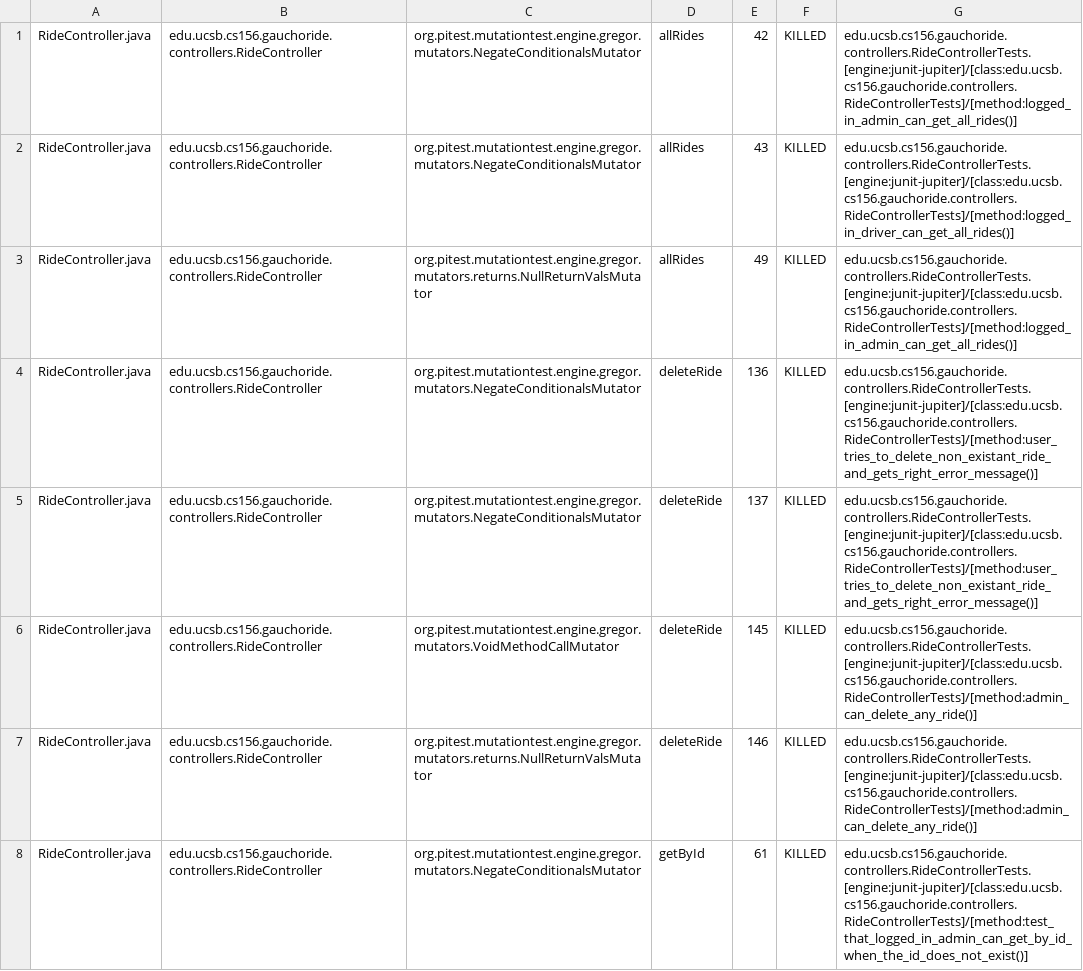
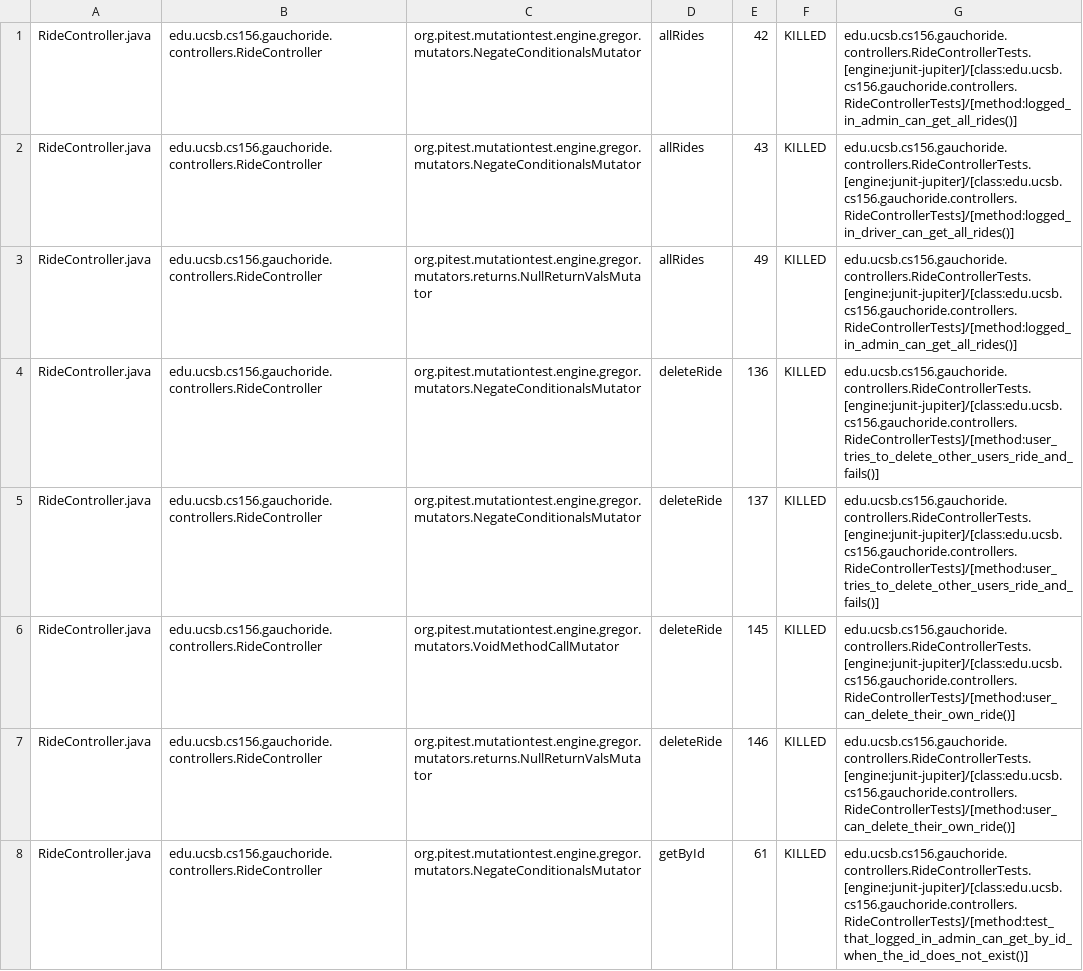
Before and after one commit to ucsb-cs156-m23/proj-gauchoride-m23-9am-3, a CSV file: prs/31/pitest/mutations.csv, drawn as a sheet; only a part is shown; the diff covers the shown part only.

Commit message:
Deploying to gh-pages from @ ucsb-cs156-m23/proj-gauchoride-m23-9am-3@b7744d0f06c58a64229d81753d08d7e86a2fd1f7 🚀

```diff
--- a/prs/31/pitest/mutations.csv
+++ b/prs/31/pitest/mutations.csv
@@ -3,6 +3,6 @@ RideController.java,edu.ucsb.cs156.gauchoride.controllers.RideController,org.pit
 RideController.java,edu.ucsb.cs156.gauchoride.controllers.RideController,org.pitest.mutationtest.engine.gregor.mutators.returns.NullReturnValsMutator,allRides,49,KILLED,edu.ucsb.cs156.gauchoride.controllers.RideControllerTests.[engine:junit-jupiter]/[class:edu.ucsb.cs156.gauchoride.controllers.RideControllerTests]/[method:logged_in_admin_can_get_all_rides()]
-RideController.java,edu.ucsb.cs156.gauchoride.controllers.RideController,org.pitest.mutationtest.engine.gregor.mutators.NegateConditionalsMutator,deleteRide,136,KILLED,edu.ucsb.cs156.gauchoride.controllers.RideControllerTests.[engine:junit-jupiter]/[class:edu.ucsb.cs156.gauchoride.controllers.RideControllerTests]/[method:user_tries_to_delete_non_existant_ride_and_gets_right_error_message()]
-RideController.java,edu.ucsb.cs156.gauchoride.controllers.RideController,org.pitest.mutationtest.engine.gregor.mutators.NegateConditionalsMutator,deleteRide,137,KILLED,edu.ucsb.cs156.gauchoride.controllers.RideControllerTests.[engine:junit-jupiter]/[class:edu.ucsb.cs156.gauchoride.controllers.RideControllerTests]/[method:user_tries_to_delete_non_existant_ride_and_gets_right_error_message()]
-RideController.java,edu.ucsb.cs156.gauchoride.controllers.RideController,org.pitest.mutationtest.engine.gregor.mutators.VoidMethodCallMutator,deleteRide,145,KILLED,edu.ucsb.cs156.gauchoride.controllers.RideControllerTests.[engine:junit-jupiter]/[class:edu.ucsb.cs156.gauchoride.controllers.RideControllerTests]/[method:admin_can_delete_any_ride()]
-RideController.java,edu.ucsb.cs156.gauchoride.controllers.RideController,org.pitest.mutationtest.engine.gregor.mutators.returns.NullReturnValsMutator,deleteRide,146,KILLED,edu.ucsb.cs156.gauchoride.controllers.RideControllerTests.[engine:junit-jupiter]/[class:edu.ucsb.cs156.gauchoride.controllers.RideControllerTests]/[method:admin_can_delete_any_ride()]
+RideController.java,edu.ucsb.cs156.gauchoride.controllers.RideController,org.pitest.mutationtest.engine.gregor.mutators.NegateConditionalsMutator,deleteRide,136,KILLED,edu.ucsb.cs156.gauchoride.controllers.RideControllerTests.[engine:junit-jupiter]/[class:edu.ucsb.cs156.gauchoride.controllers.RideControllerTests]/[method:user_tries_to_delete_other_users_ride_and_fails()]
+RideController.java,edu.ucsb.cs156.gauchoride.controllers.RideController,org.pitest.mutationtest.engine.gregor.mutators.NegateConditionalsMutator,deleteRide,137,KILLED,edu.ucsb.cs156.gauchoride.controllers.RideControllerTests.[engine:junit-jupiter]/[class:edu.ucsb.cs156.gauchoride.controllers.RideControllerTests]/[method:user_tries_to_delete_other_users_ride_and_fails()]
+RideController.java,edu.ucsb.cs156.gauchoride.controllers.RideController,org.pitest.mutationtest.engine.gregor.mutators.VoidMethodCallMutator,deleteRide,145,KILLED,edu.ucsb.cs156.gauchoride.controllers.RideControllerTests.[engine:junit-jupiter]/[class:edu.ucsb.cs156.gauchoride.controllers.RideControllerTests]/[method:user_can_delete_their_own_ride()]
+RideController.java,edu.ucsb.cs156.gauchoride.controllers.RideController,org.pitest.mutationtest.engine.gregor.mutators.returns.NullReturnValsMutator,deleteRide,146,KILLED,edu.ucsb.cs156.gauchoride.controllers.RideControllerTests.[engine:junit-jupiter]/[class:edu.ucsb.cs156.gauchoride.controllers.RideControllerTests]/[method:user_can_delete_their_own_ride()]
 RideController.java,edu.ucsb.cs156.gauchoride.controllers.RideController,org.pitest.mutationtest.engine.gregor.mutators.NegateConditionalsMutator,getById,61,KILLED,edu.ucsb.cs156.gauchoride.controllers.RideControllerTests.[engine:junit-jupiter]/[class:edu.ucsb.cs156.gauchoride.controllers.RideControllerTests]/[method:test_that_logged_in_admin_can_get_by_id_when_the_id_does_not_exist()]
```
Also changed, not shown: 12 edited cells elsewhere in this file, 12 other files.
